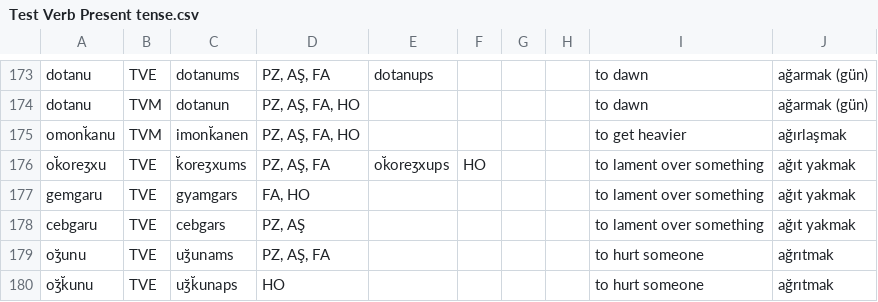
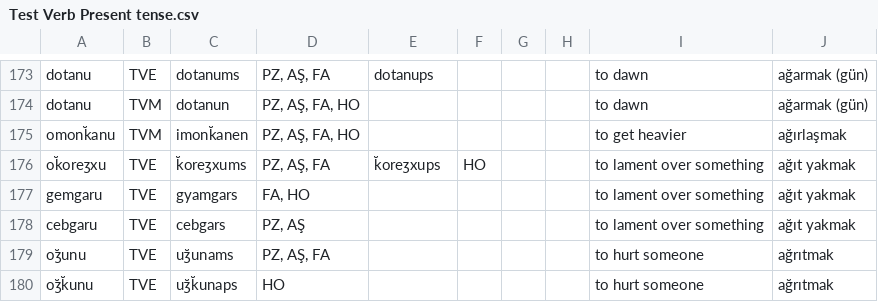
Before and after one commit to okandale/Lazverbcon, a CSV file: laz_verb_conjugator/notebooks/data/Test Verb Present tense.csv, drawn as a sheet; only a part is shown, gaps mark what is left out.

Commit message:
fixed 'ge' preverb in potential form, corrected HO 3rd person for ok̆oreʒxu

```diff
--- a/laz_verb_conjugator/notebooks/data/Test Verb Present tense.csv
+++ b/laz_verb_conjugator/notebooks/data/Test Verb Present tense.csv
@@ -175,3 +175,3 @@ dotanu,TVM,dotanun,"PZ, AŞ, FA, HO",,,,,to dawn,ağarmak (gün)
 omonk̆anu,TVM,imonk̆anen,"PZ, AŞ, FA, HO",,,,,to get heavier,ağırlaşmak
-ok̆oreʒxu,TVE,k̆oreʒxums,"PZ, AŞ, FA",ok̆oreʒxups,HO,,,to lament over something,ağıt yakmak
+ok̆oreʒxu,TVE,k̆oreʒxums,"PZ, AŞ, FA",k̆oreʒxups,HO,,,to lament over something,ağıt yakmak
 gemgaru,TVE,gyamgars,"FA, HO",,,,,to lament over something,ağıt yakmak
```
Also changed, not shown: 1 other file.
